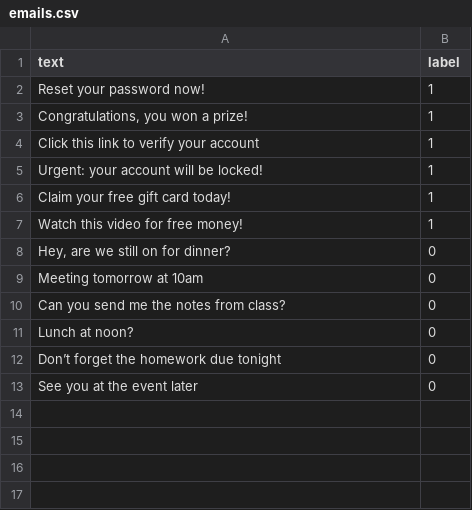
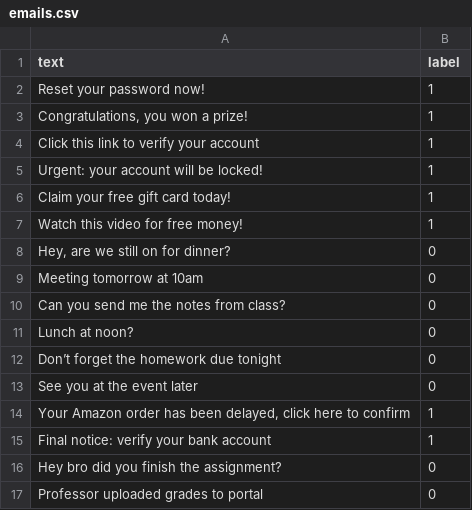
Before and after one commit to michael-w-asu-account/MAE-301-Team-Project, a CSV file: phase2/data/emails.csv, drawn as a sheet; the diff names each change by its address in the sheet, - before the commit and + after, or states it on an @@ line.

Commit message:
Add new email entries to emails.csv

```diff
--- a/phase2/data/emails.csv
+++ b/phase2/data/emails.csv
+row 14: Your Amazon order has been delayed, click here to confirm | 1
+row 15: Final notice: verify your bank account | 1
+row 16: Hey bro did you finish the assignment? | 0
+row 17: Professor uploaded grades to portal | 0
```
